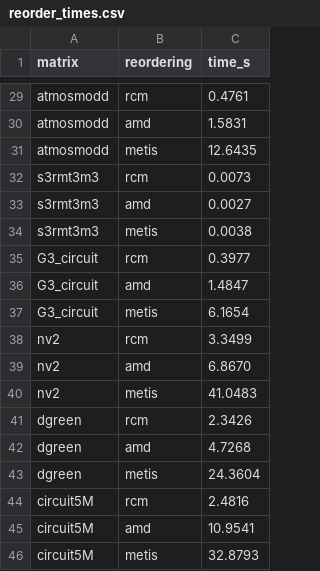
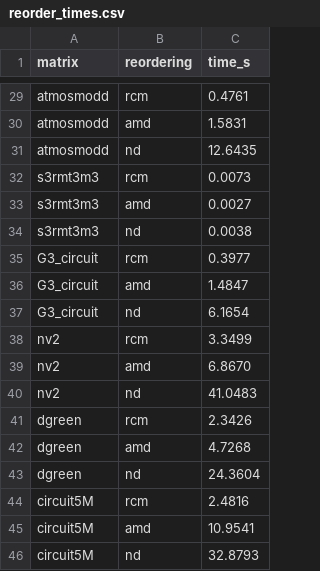
Before and after one commit to rafailsialakis/spmv-benchmark, a CSV file: arm_results/reorder_times.csv, drawn as a sheet; only a part is shown, gaps mark what is left out; the diff covers the shown part only.

```diff
--- a/arm_results/reorder_times.csv
+++ b/arm_results/reorder_times.csv
@@ -30,17 +30,17 @@ atmosmodd,rcm,0.4761
 atmosmodd,amd,1.5831
-atmosmodd,metis,12.6435
+atmosmodd,nd,12.6435
 s3rmt3m3,rcm,0.0073
 s3rmt3m3,amd,0.0027
-s3rmt3m3,metis,0.0038
+s3rmt3m3,nd,0.0038
 G3_circuit,rcm,0.3977
 G3_circuit,amd,1.4847
-G3_circuit,metis,6.1654
+G3_circuit,nd,6.1654
 nv2,rcm,3.3499
 nv2,amd,6.8670
-nv2,metis,41.0483
+nv2,nd,41.0483
 dgreen,rcm,2.3426
 dgreen,amd,4.7268
-dgreen,metis,24.3604
+dgreen,nd,24.3604
 circuit5M,rcm,2.4816
 circuit5M,amd,10.9541
-circuit5M,metis,32.8793
+circuit5M,nd,32.8793
```
Also changed, not shown: 9 edited cells elsewhere in this file, arm_results/cold.csv, arm_results/ios.csv, 4 other files.
